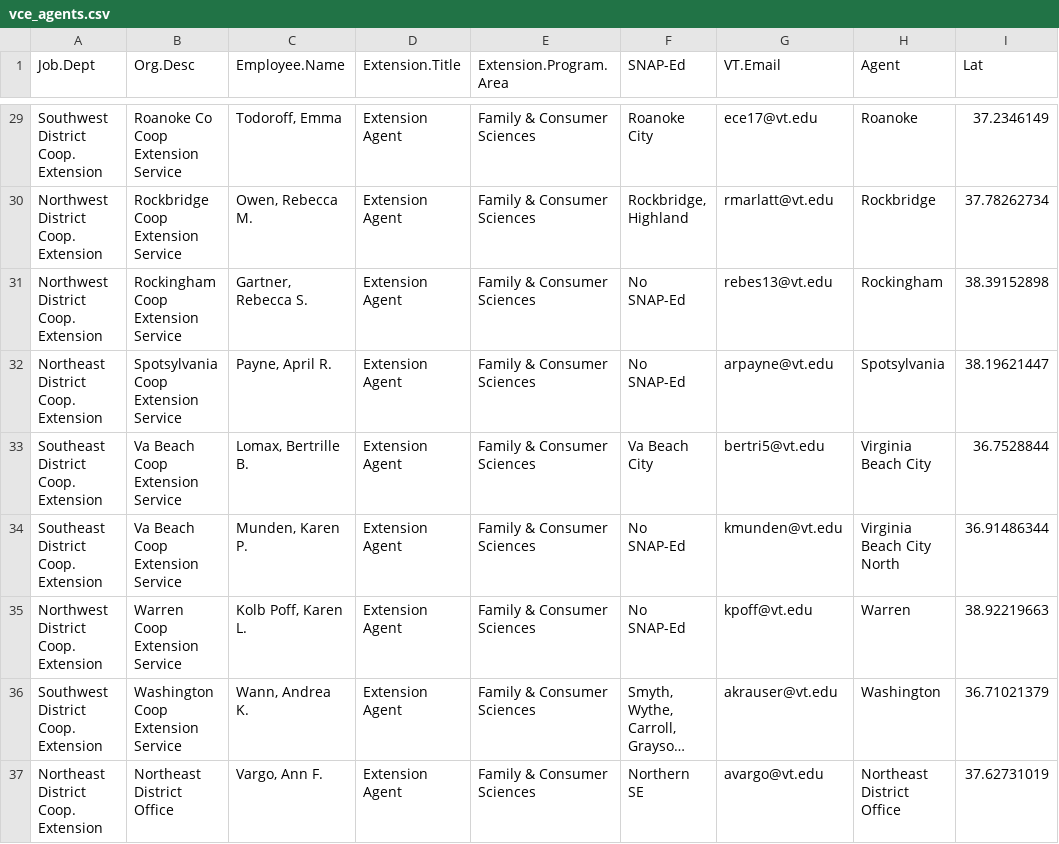
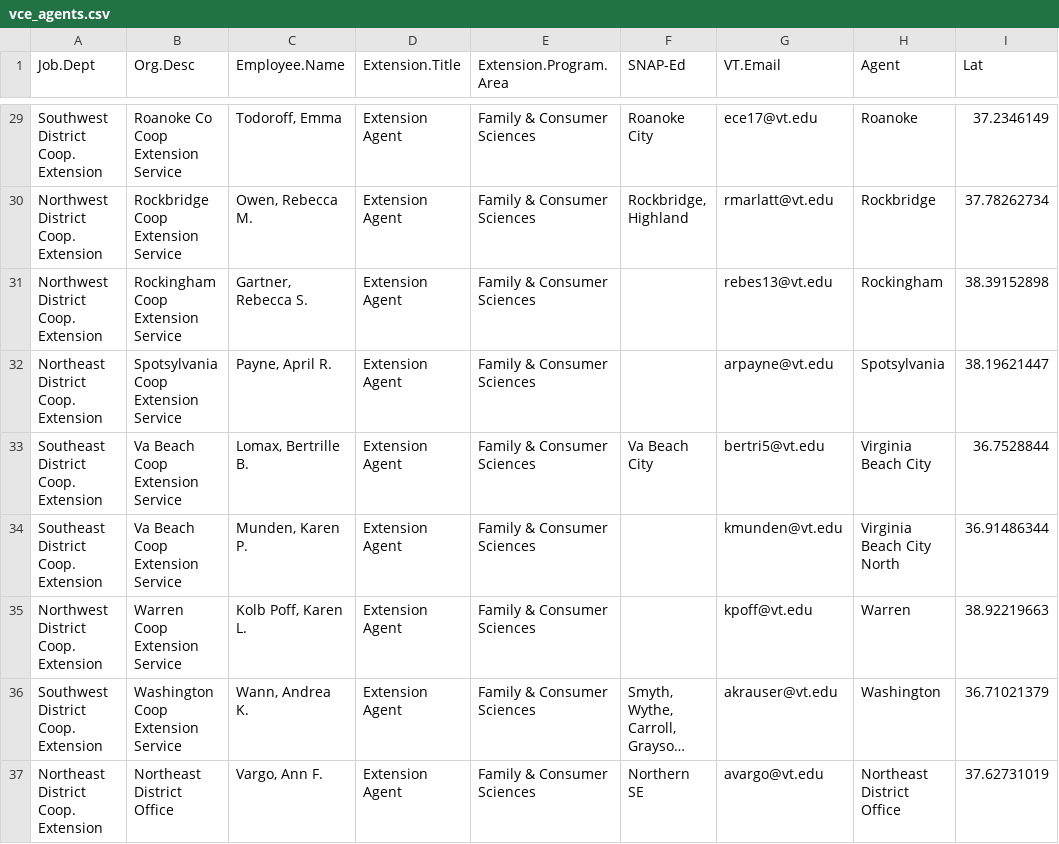
Before and after one commit to cat-astrophic/DSPG_VCE_Health, a CSV file: App/Data/vce_agents.csv, drawn as a sheet; only a part is shown, gaps mark what is left out; long unchanged cells end in …; the diff covers the shown part only; the diff names each change by its address in the sheet, - before the commit and + after, or states it on an @@ line.

```diff
--- a/App/Data/vce_agents.csv
+++ b/App/Data/vce_agents.csv
-F31:F32 (SNAP-Ed): No SNAP-Ed
+F31:F32 (SNAP-Ed): (empty)
-F34:F35 (SNAP-Ed): No SNAP-Ed
+F34:F35 (SNAP-Ed): (empty)
```
Also changed, not shown: 22 edited cells elsewhere in this file, App/Data/all_agent_solutions.csv, 2 other files.
